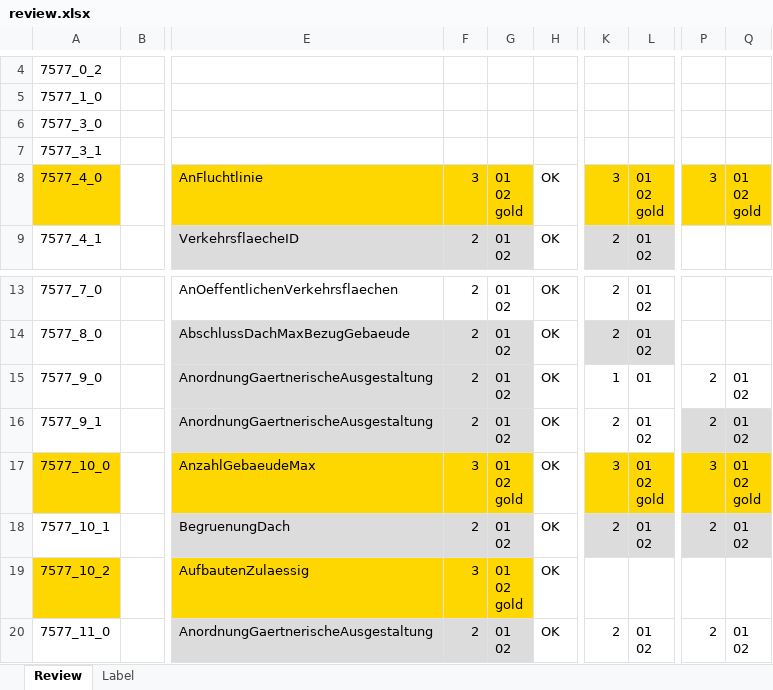
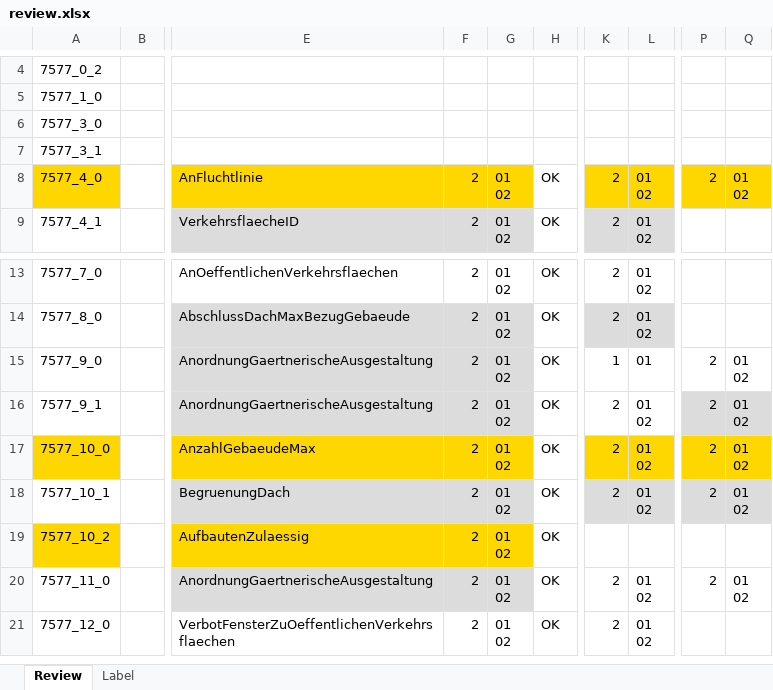
Before and after one commit to recski/brise-plandok, an Excel workbook: brise_plandok/review/output/review.xlsx, sheet Review, drawn as a sheet; only a part is shown, gaps mark what is left out; the shorter side is filled out with more unchanged rows; values as stored, in another font and other column widths than the file's, no borders; conditional formats not drawn; ↵ is a line break in a cell; the diff names each change by its address in the sheet, - before the commit and + after, or states it on an @@ line.

Commit message:
Handle gold coloring as rule-base attr coloring

```diff
--- a/brise_plandok/review/output/review.xlsx (sheet Review)
+++ b/brise_plandok/review/output/review.xlsx (sheet Review)
-F8: 3
+F8: 2
-G8: 01 ↵ 02 ↵ gold
+G8: 01 ↵ 02
-K8: 3
+K8: 2
-L8: 01 ↵ 02 ↵ gold
+L8: 01 ↵ 02
-P8: 3
+P8: 2
-Q8: 01 ↵ 02 ↵ gold
+Q8: 01 ↵ 02
-F17: 3
+F17: 2
-G17: 01 ↵ 02 ↵ gold
+G17: 01 ↵ 02
-K17: 3
+K17: 2
-L17: 01 ↵ 02 ↵ gold
+L17: 01 ↵ 02
-P17: 3
+P17: 2
-Q17: 01 ↵ 02 ↵ gold
+Q17: 01 ↵ 02
-F19: 3
+F19: 2
-G19: 01 ↵ 02 ↵ gold
+G19: 01 ↵ 02
```
Also changed, not shown: 1 other file.
